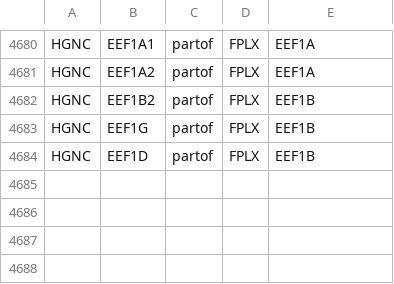
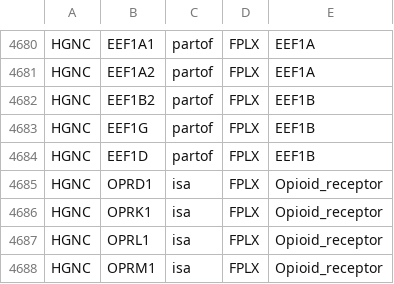
Before and after one commit to wikipathways/famplex, a CSV file: relations.csv, drawn as a sheet; only a part is shown, gaps mark what is left out; the diff names each change by its address in the sheet, - before the commit and + after, or states it on an @@ line.

```diff
--- a/relations.csv
+++ b/relations.csv
+row 4685: HGNC | OPRD1 | isa | FPLX | Opioid_receptor
+row 4686: HGNC | OPRK1 | isa | FPLX | Opioid_receptor
+row 4687: HGNC | OPRL1 | isa | FPLX | Opioid_receptor
+row 4688: HGNC | OPRM1 | isa | FPLX | Opioid_receptor
```
Also changed, not shown: grounding_map.csv.
